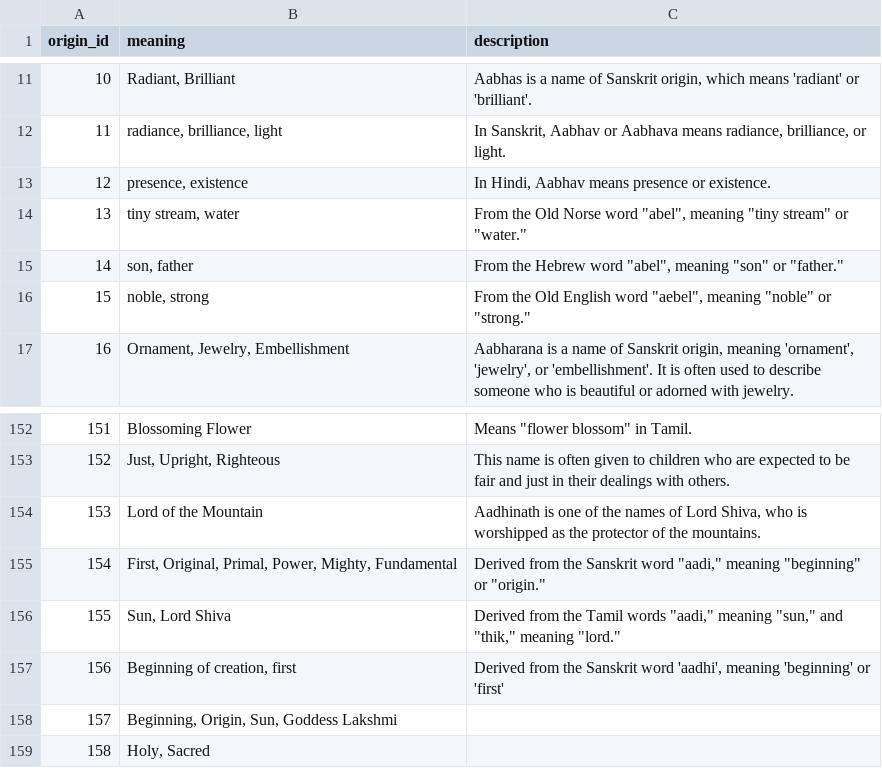
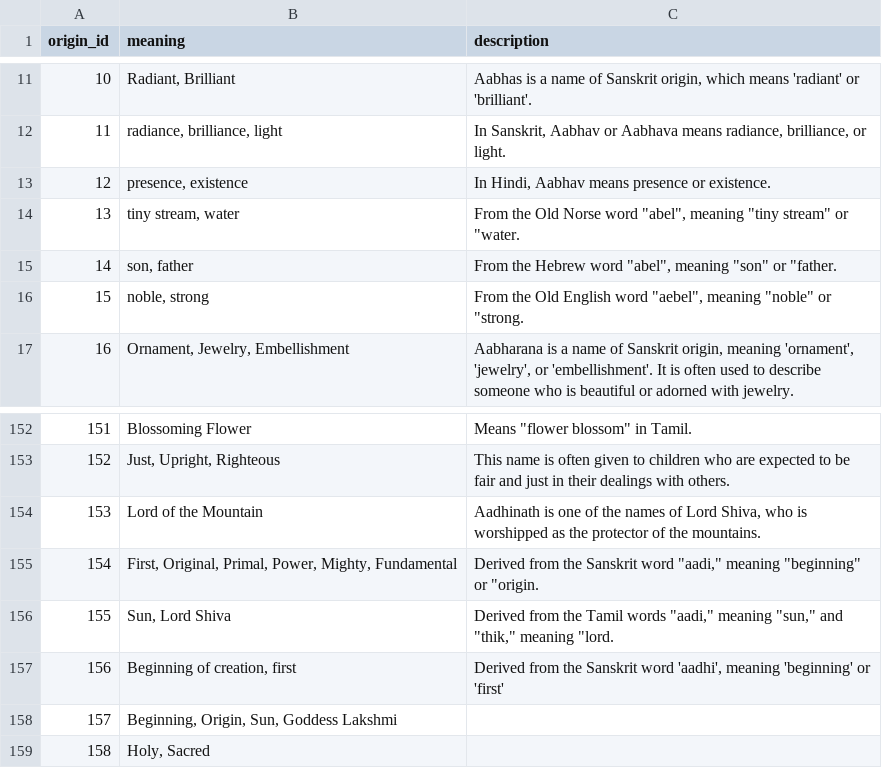
Before and after one commit to octapoolorg/person, a CSV file: data/scripts/update/meanings.csv, drawn as a sheet; only a part is shown, gaps mark what is left out.

Commit message:
Update quotes and meanings CSV files

```diff
--- a/data/scripts/update/meanings.csv
+++ b/data/scripts/update/meanings.csv
@@ -13,5 +13,5 @@ origin_id,meaning,description
 12,"presence, existence","In Hindi, Aabhav means presence or existence."
-13,"tiny stream, water","From the Old Norse word ""abel"", meaning ""tiny stream"" or ""water."""
-14,"son, father","From the Hebrew word ""abel"", meaning ""son"" or ""father."""
-15,"noble, strong","From the Old English word ""aebel"", meaning ""noble"" or ""strong."""
+13,"tiny stream, water","From the Old Norse word ""abel"", meaning ""tiny stream"" or ""water."
+14,"son, father","From the Hebrew word ""abel"", meaning ""son"" or ""father."
+15,"noble, strong","From the Old English word ""aebel"", meaning ""noble"" or ""strong."
 16,"Ornament, Jewelry, Embellishment","Aabharana is a name of Sanskrit origin, meaning 'ornament', 'jewelry', or 'embellishment'. It is often used to describe someone who is beautiful or adorned with jewelry."
@@ -154,4 +154,4 @@ origin_id,meaning,description
 153,Lord of the Mountain,"Aadhinath is one of the names of Lord Shiva, who is worshipped as the protector of the mountains."
-154,"First, Original, Primal, Power, Mighty, Fundamental","Derived from the Sanskrit word ""aadi,"" meaning ""beginning"" or ""origin."""
-155,"Sun, Lord Shiva","Derived from the Tamil words ""aadi,"" meaning ""sun,"" and ""thik,"" meaning ""lord."""
+154,"First, Original, Primal, Power, Mighty, Fundamental","Derived from the Sanskrit word ""aadi,"" meaning ""beginning"" or ""origin."
+155,"Sun, Lord Shiva","Derived from the Tamil words ""aadi,"" meaning ""sun,"" and ""thik,"" meaning ""lord."
 156,"Beginning of creation, first","Derived from the Sanskrit word 'aadhi', meaning 'beginning' or 'first'"
```
Also changed, not shown: data/scripts/update/quotes.csv, 1 other file.
